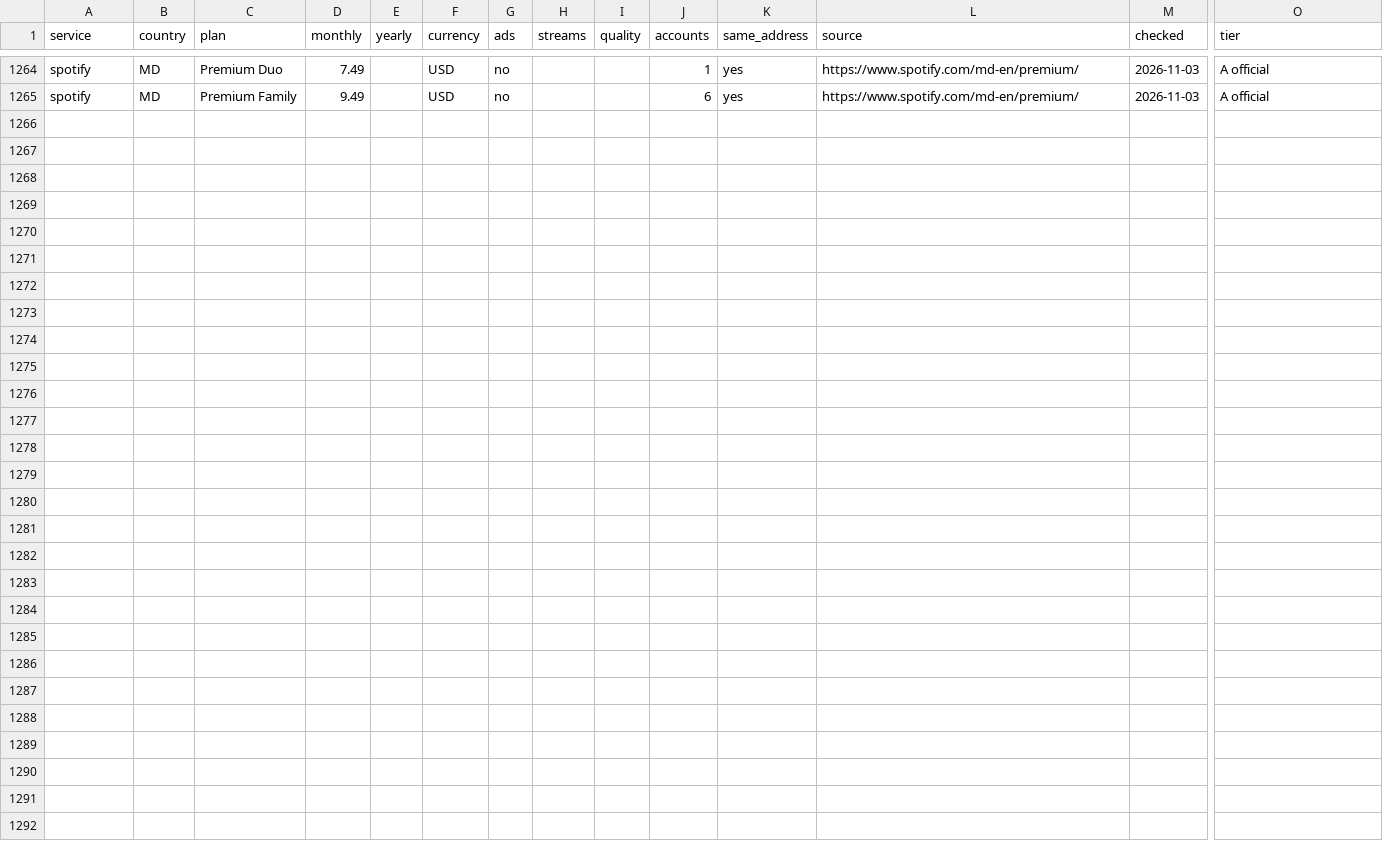
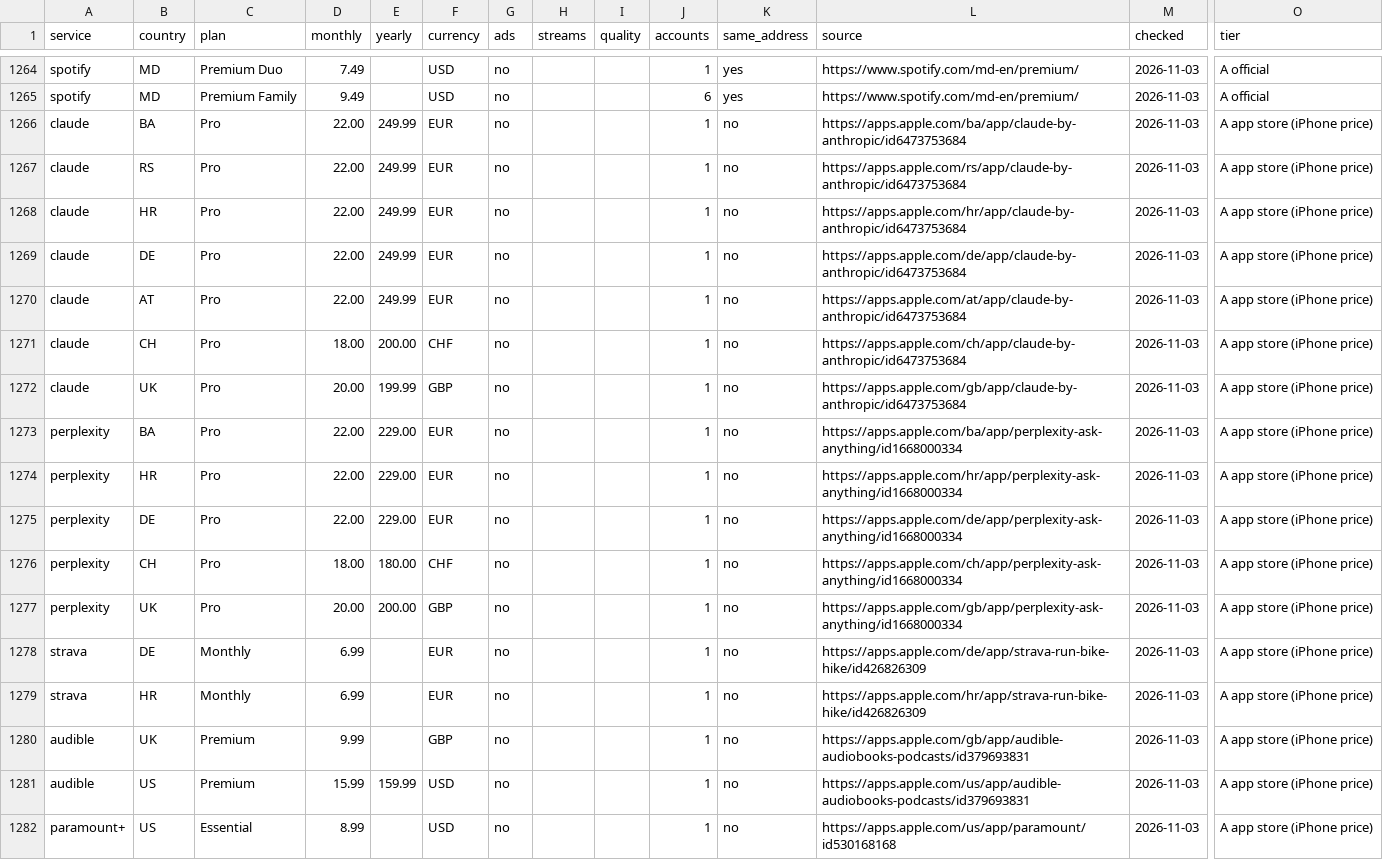
Before and after one commit to esmsaah/enough, a CSV file: research/verified/plans_verified.csv, drawn as a sheet; only a part is shown, gaps mark what is left out; rows hold the shown columns only; the diff names each change by its address in the sheet, - before the commit and + after, or states it on an @@ line.

Commit message:
Opportunity engine in the app: cheaper plans that fit, one plan per home, dated streaming rotation, 12-month realistic savings in three levels; new Check questions; more verified prices

```diff
--- a/research/verified/plans_verified.csv
+++ b/research/verified/plans_verified.csv
+row 1266: claude | BA | Pro | 22.00 | 249.99 | EUR | no |  |  | 1 | no | https://apps.apple.com/ba/app/claude-by-anthropic/id6473753684 | 2026-11-03 | A app store (iPhone price)
+row 1267: claude | RS | Pro | 22.00 | 249.99 | EUR | no |  |  | 1 | no | https://apps.apple.com/rs/app/claude-by-anthropic/id6473753684 | 2026-11-03 | A app store (iPhone price)
+row 1268: claude | HR | Pro | 22.00 | 249.99 | EUR | no |  |  | 1 | no | https://apps.apple.com/hr/app/claude-by-anthropic/id6473753684 | 2026-11-03 | A app store (iPhone price)
+row 1269: claude | DE | Pro | 22.00 | 249.99 | EUR | no |  |  | 1 | no | https://apps.apple.com/de/app/claude-by-anthropic/id6473753684 | 2026-11-03 | A app store (iPhone price)
+row 1270: claude | AT | Pro | 22.00 | 249.99 | EUR | no |  |  | 1 | no | https://apps.apple.com/at/app/claude-by-anthropic/id6473753684 | 2026-11-03 | A app store (iPhone price)
+row 1271: claude | CH | Pro | 18.00 | 200.00 | CHF | no |  |  | 1 | no | https://apps.apple.com/ch/app/claude-by-anthropic/id6473753684 | 2026-11-03 | A app store (iPhone price)
+row 1272: claude | UK | Pro | 20.00 | 199.99 | GBP | no |  |  | 1 | no | https://apps.apple.com/gb/app/claude-by-anthropic/id6473753684 | 2026-11-03 | A app store (iPhone price)
+row 1273: perplexity | BA | Pro | 22.00 | 229.00 | EUR | no |  |  | 1 | no | https://apps.apple.com/ba/app/perplexity-ask-anything/id1668000334 | 2026-11-03 | A app store (iPhone price)
+row 1274: perplexity | HR | Pro | 22.00 | 229.00 | EUR | no |  |  | 1 | no | https://apps.apple.com/hr/app/perplexity-ask-anything/id1668000334 | 2026-11-03 | A app store (iPhone price)
+row 1275: perplexity | DE | Pro | 22.00 | 229.00 | EUR | no |  |  | 1 | no | https://apps.apple.com/de/app/perplexity-ask-anything/id1668000334 | 2026-11-03 | A app store (iPhone price)
+row 1276: perplexity | CH | Pro | 18.00 | 180.00 | CHF | no |  |  | 1 | no | https://apps.apple.com/ch/app/perplexity-ask-anything/id1668000334 | 2026-11-03 | A app store (iPhone price)
+row 1277: perplexity | UK | Pro | 20.00 | 200.00 | GBP | no |  |  | 1 | no | https://apps.apple.com/gb/app/perplexity-ask-anything/id1668000334 | 2026-11-03 | A app store (iPhone price)
+row 1278: strava | DE | Monthly | 6.99 |  | EUR | no |  |  | 1 | no | https://apps.apple.com/de/app/strava-run-bike-hike/id426826309 | 2026-11-03 | A app store (iPhone price)
+row 1279: strava | HR | Monthly | 6.99 |  | EUR | no |  |  | 1 | no | https://apps.apple.com/hr/app/strava-run-bike-hike/id426826309 | 2026-11-03 | A app store (iPhone price)
+row 1280: audible | UK | Premium | 9.99 |  | GBP | no |  |  | 1 | no | https://apps.apple.com/gb/app/audible-audiobooks-podcasts/id379693831 | 2026-11-03 | A app store (iPhone price)
+row 1281: audible | US | Premium | 15.99 | 159.99 | USD | no |  |  | 1 | no | https://apps.apple.com/us/app/audible-audiobooks-podcasts/id379693831 | 2026-11-03 | A app store (iPhone price)
+row 1282: paramount+ | US | Essential | 8.99 |  | USD | no |  |  | 1 | no | https://apps.apple.com/us/app/paramount/id530168168 | 2026-11-03 | A app store (iPhone price)
```
Also changed, not shown: 15 other files.
